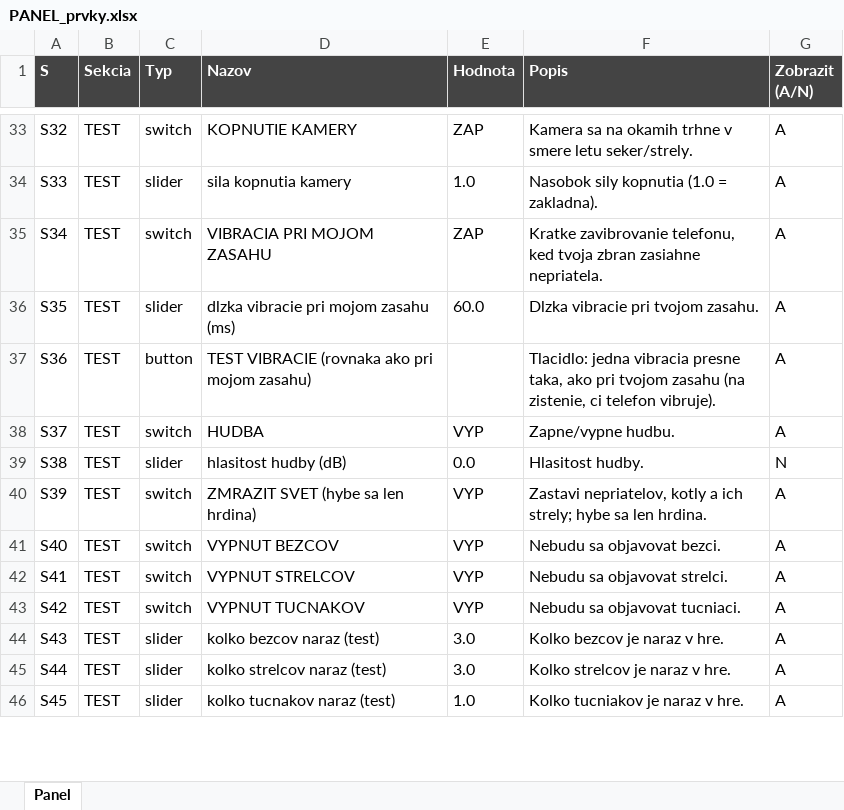
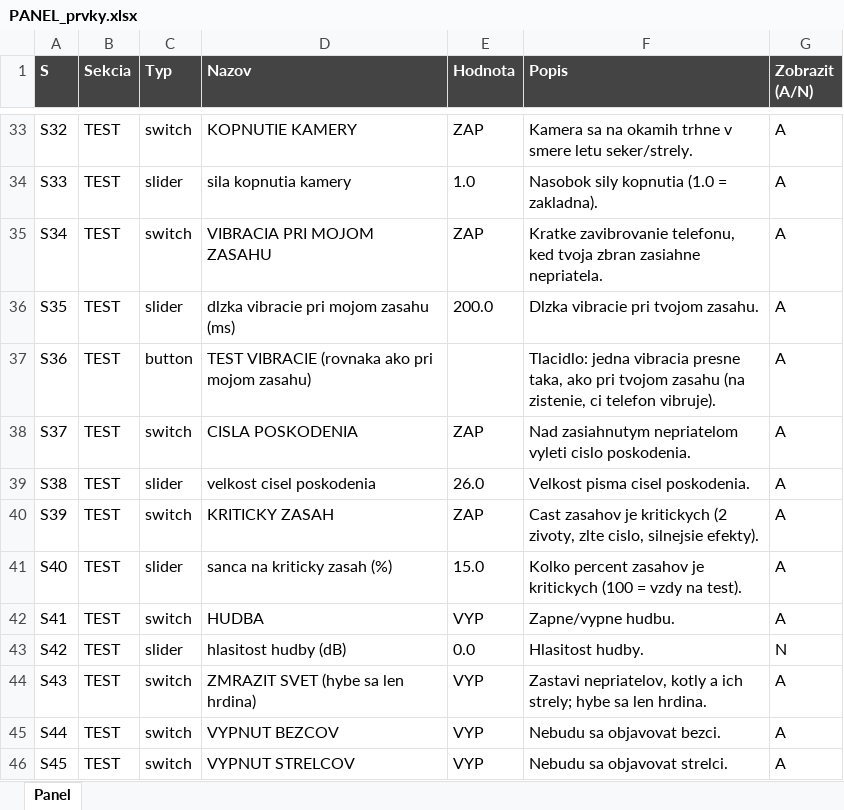
Before and after one commit to belispav/slavs, an Excel workbook: PANEL_prvky.xlsx, sheet Panel, drawn as a sheet; only a part is shown, gaps mark what is left out; values as stored, in another font and other column widths than the file's, no borders; conditional formats not drawn; the diff covers the shown part only; the diff names each change by its address in the sheet, - before the commit and + after, or states it on an @@ line.

```diff
--- a/PANEL_prvky.xlsx (sheet Panel)
+++ b/PANEL_prvky.xlsx (sheet Panel)
-E36 (Hodnota): 60.0
+E36 (Hodnota): 200.0
-D38 (Nazov): HUDBA
+D38 (Nazov): CISLA POSKODENIA
-E38 (Hodnota): VYP
+E38 (Hodnota): ZAP
-F38 (Popis): Zapne/vypne hudbu.
+F38 (Popis): Nad zasiahnutym nepriatelom vyleti cislo poskodenia.
-D39 (Nazov): hlasitost hudby (dB)
+D39 (Nazov): velkost cisel poskodenia
-E39 (Hodnota): 0.0
+E39 (Hodnota): 26.0
-F39 (Popis): Hlasitost hudby.
+F39 (Popis): Velkost pisma cisel poskodenia.
-G39 (Zobrazit (A/N)): N
+G39 (Zobrazit (A/N)): A
-D40 (Nazov): ZMRAZIT SVET (hybe sa len hrdina)
+D40 (Nazov): KRITICKY ZASAH
-E40 (Hodnota): VYP
+E40 (Hodnota): ZAP
-F40 (Popis): Zastavi nepriatelov, kotly a ich strely; hybe sa len hrdina.
+F40 (Popis): Cast zasahov je kritickych (2 zivoty, zlte cislo, silnejsie efekty).
-C41 (Typ): switch
+C41 (Typ): slider
-D41 (Nazov): VYPNUT BEZCOV
+D41 (Nazov): sanca na kriticky zasah (%)
-E41 (Hodnota): VYP
+E41 (Hodnota): 15.0
-F41 (Popis): Nebudu sa objavovat bezci.
+F41 (Popis): Kolko percent zasahov je kritickych (100 = vzdy na test).
-D42 (Nazov): VYPNUT STRELCOV
+D42 (Nazov): HUDBA
-F42 (Popis): Nebudu sa objavovat strelci.
+F42 (Popis): Zapne/vypne hudbu.
-C43 (Typ): switch
+C43 (Typ): slider
-D43 (Nazov): VYPNUT TUCNAKOV
+D43 (Nazov): hlasitost hudby (dB)
-E43 (Hodnota): VYP
+E43 (Hodnota): 0.0
-F43 (Popis): Nebudu sa objavovat tucniaci.
+F43 (Popis): Hlasitost hudby.
-G43 (Zobrazit (A/N)): A
+G43 (Zobrazit (A/N)): N
-C44:C46 (Typ): slider
+C44:C46 (Typ): switch
-D44 (Nazov): kolko bezcov naraz (test)
+D44 (Nazov): ZMRAZIT SVET (hybe sa len hrdina)
-E44:E45 (Hodnota): 3.0
+E44:E45 (Hodnota): VYP
-F44 (Popis): Kolko bezcov je naraz v hre.
+F44 (Popis): Zastavi nepriatelov, kotly a ich strely; hybe sa len hrdina.
-D45 (Nazov): kolko strelcov naraz (test)
+D45 (Nazov): VYPNUT BEZCOV
-F45 (Popis): Kolko strelcov je naraz v hre.
+F45 (Popis): Nebudu sa objavovat bezci.
-D46 (Nazov): kolko tucnakov naraz (test)
+D46 (Nazov): VYPNUT STRELCOV
-E46 (Hodnota): 1.0
+E46 (Hodnota): VYP
-F46 (Popis): Kolko tucniakov je naraz v hre.
+F46 (Popis): Nebudu sa objavovat strelci.
```
Also changed, not shown: 4 added rows and 132 edited cells elsewhere in this sheet, hidden cells, 9 other files.
